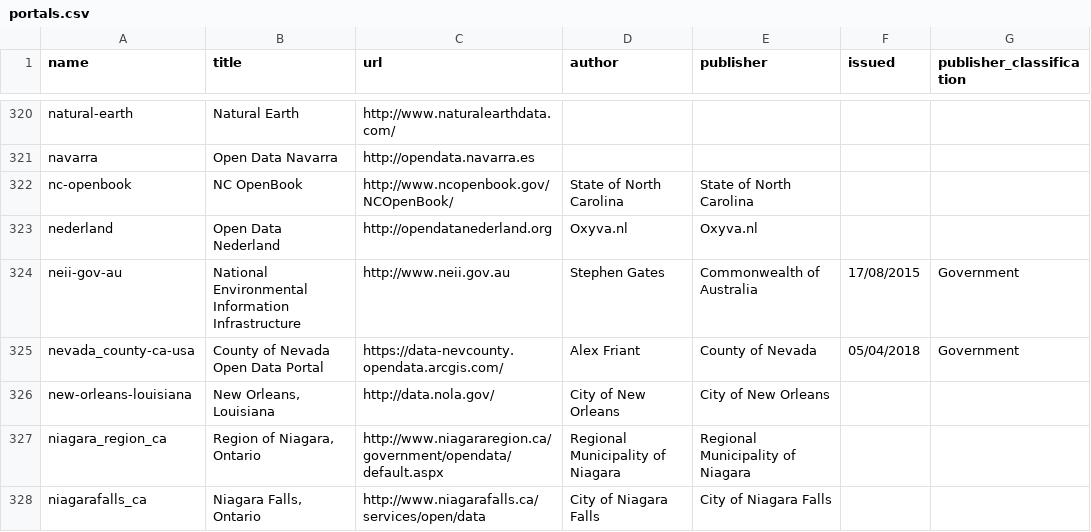
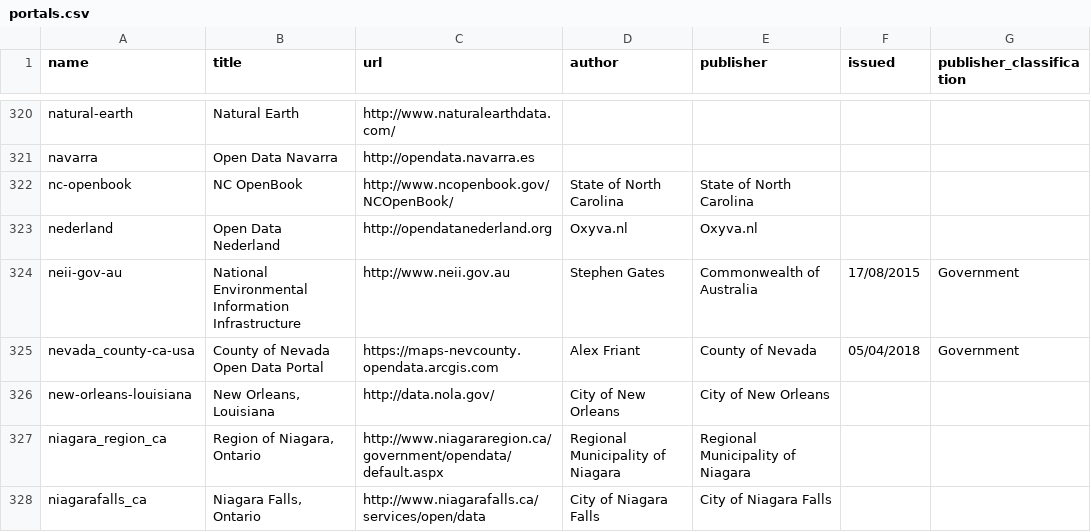
Before and after one commit to okfn/dataportals.org, a CSV file: data/portals.csv, drawn as a sheet; only a part is shown, gaps mark what is left out; the diff names each change by its address in the sheet, - before the commit and + after, or states it on an @@ line.

Commit message:
Update portals.csv - corrected URL to the open data portal
Corrected the sub-domain.

```diff
--- a/data/portals.csv
+++ b/data/portals.csv
-C325 (url): https://data-nevcounty.opendata.arcgis.com/
+C325 (url): https://maps-nevcounty.opendata.arcgis.com
```
